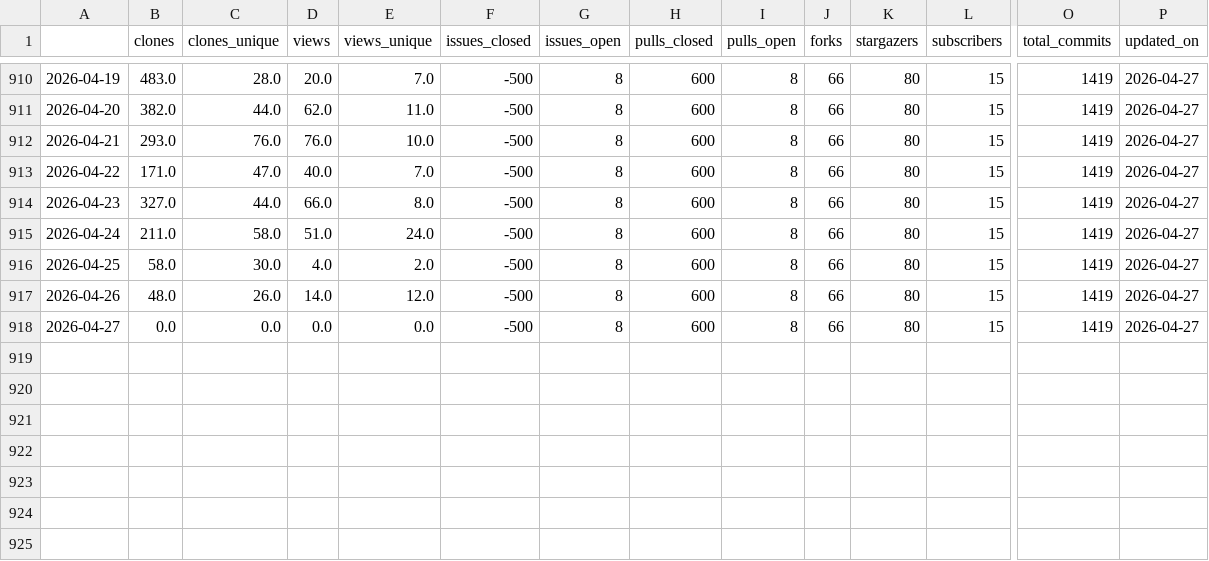
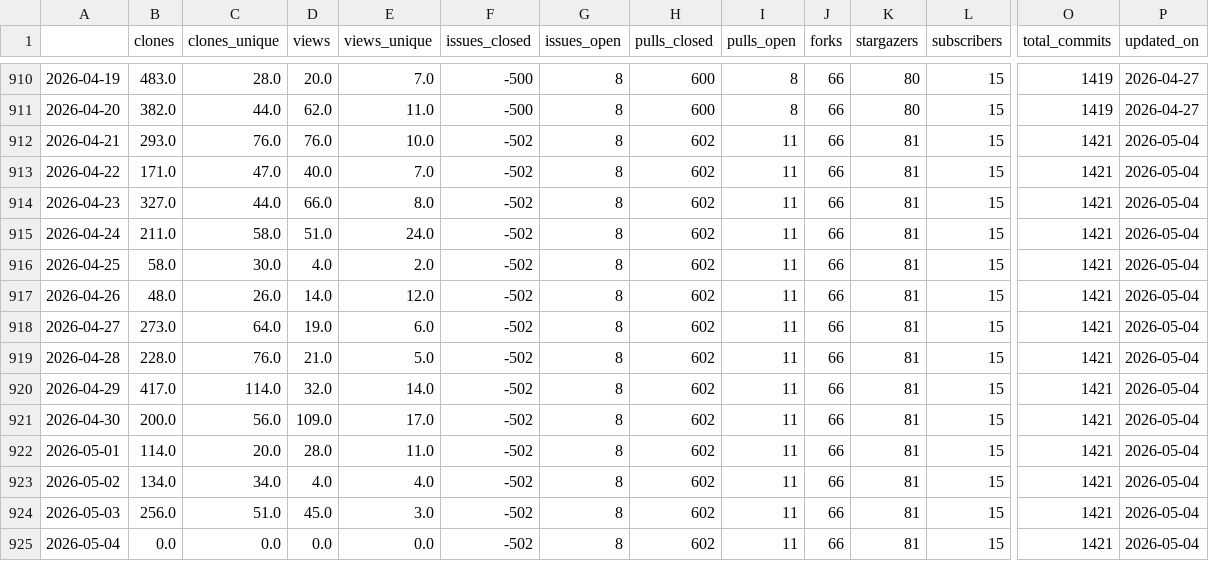
Before and after one commit to malihass/osos, a CSV file: data/pelephysics.csv, drawn as a sheet; only a part is shown, gaps mark what is left out; rows hold the shown columns only; the diff names each change by its address in the sheet, - before the commit and + after, or states it on an @@ line.

```diff
--- a/data/pelephysics.csv
+++ b/data/pelephysics.csv
-F912:F918 (issues_closed): -500
+F912:F918 (issues_closed): -502
-H912:H918 (pulls_closed): 600
+H912:H918 (pulls_closed): 602
-I912:I918 (pulls_open): 8
+I912:I918 (pulls_open): 11
-K912:K918 (stargazers): 80
+K912:K918 (stargazers): 81
-O912:O918 (total_commits): 1419
+O912:O918 (total_commits): 1421
-P912:P918 (updated_on): 2026-04-27
+P912:P918 (updated_on): 2026-05-04
-B918 (clones): 0.0
+B918 (clones): 273.0
-C918 (clones_unique): 0.0
+C918 (clones_unique): 64.0
-D918 (views): 0.0
+D918 (views): 19.0
-E918 (views_unique): 0.0
+E918 (views_unique): 6.0
+row 919: 2026-04-28 | 228.0 | 76.0 | 21.0 | 5.0 | -502 | 8 | 602 | 11 | 66 | 81 | 15 | 1421 | 2026-05-04
+row 920: 2026-04-29 | 417.0 | 114.0 | 32.0 | 14.0 | -502 | 8 | 602 | 11 | 66 | 81 | 15 | 1421 | 2026-05-04
+row 921: 2026-04-30 | 200.0 | 56.0 | 109.0 | 17.0 | -502 | 8 | 602 | 11 | 66 | 81 | 15 | 1421 | 2026-05-04
+row 922: 2026-05-01 | 114.0 | 20.0 | 28.0 | 11.0 | -502 | 8 | 602 | 11 | 66 | 81 | 15 | 1421 | 2026-05-04
+row 923: 2026-05-02 | 134.0 | 34.0 | 4.0 | 4.0 | -502 | 8 | 602 | 11 | 66 | 81 | 15 | 1421 | 2026-05-04
+row 924: 2026-05-03 | 256.0 | 51.0 | 45.0 | 3.0 | -502 | 8 | 602 | 11 | 66 | 81 | 15 | 1421 | 2026-05-04
+row 925: 2026-05-04 | 0.0 | 0.0 | 0.0 | 0.0 | -502 | 8 | 602 | 11 | 66 | 81 | 15 | 1421 | 2026-05-04
```
Also changed, not shown: data/bioreactordesign.csv, data/pelelmex.csv, 13 other files.
